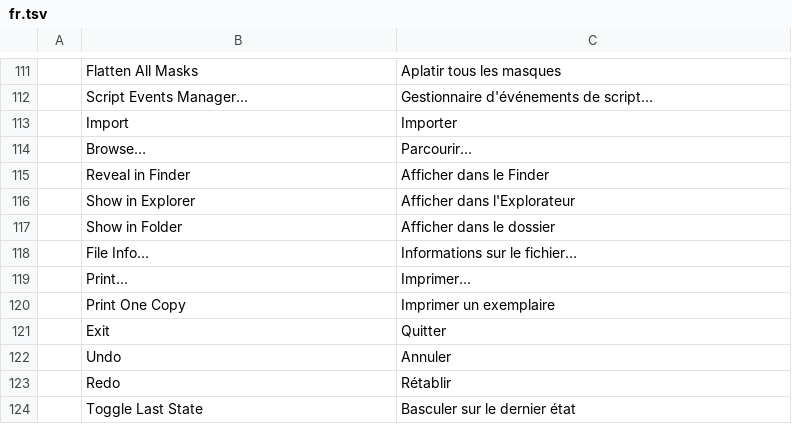
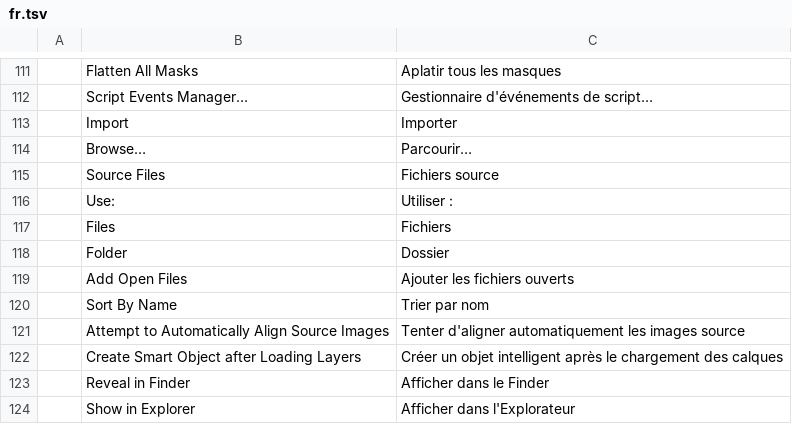
Before and after one commit to salim-studio/photosweet, a TSV file: crates/ui-egui/src/i18n/fr.tsv, drawn as a sheet; only a part is shown, gaps mark what is left out; the shorter side is filled out with more unchanged rows; the diff names each change by its address in the sheet, - before the commit and + after, or states it on an @@ line.

```diff
--- a/crates/ui-egui/src/i18n/fr.tsv
+++ b/crates/ui-egui/src/i18n/fr.tsv
+row 115:  | Source Files | Fichiers source
+row 116:  | Use: | Utiliser :
+row 117:  | Files | Fichiers
+row 118:  | Folder | Dossier
+row 119:  | Add Open Files | Ajouter les fichiers ouverts
+row 120:  | Sort By Name | Trier par nom
+row 121:  | Attempt to Automatically Align Source Images | Tenter d'aligner automatiquement les images source
+row 122:  | Create Smart Object after Loading Layers | Créer un objet intelligent après le chargement des calques
```
Also changed, not shown: crates/ui-egui/src/i18n/el.tsv, crates/ui-egui/src/i18n/hu.tsv, 26 other files.
